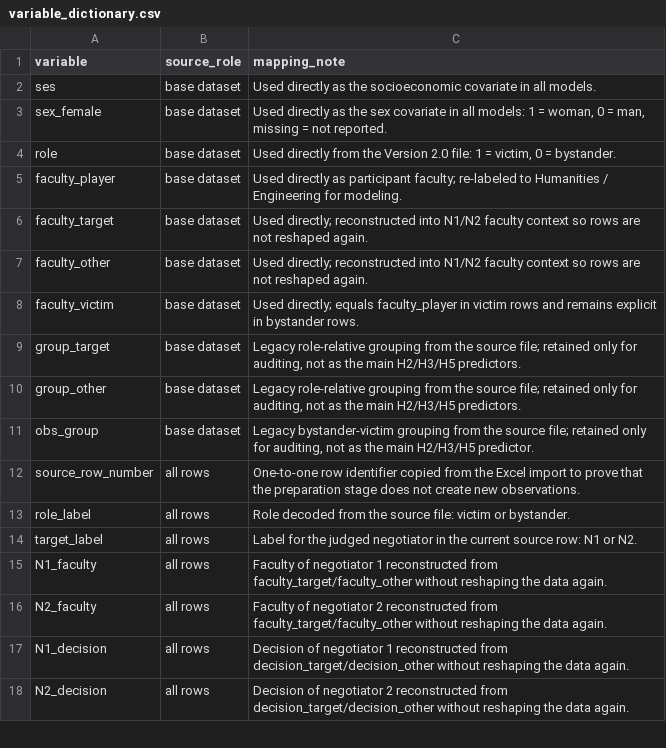
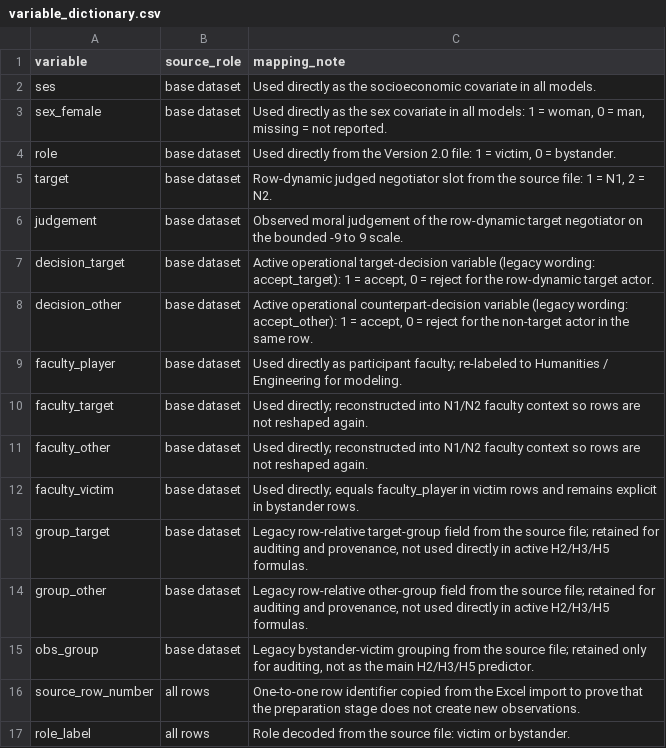
Before and after one commit to eitt/TOBIT, a CSV file: data/processed/variable_dictionary.csv, drawn as a sheet; only a part is shown; the shorter side is filled out with more unchanged rows.

```diff
--- a/data/processed/variable_dictionary.csv
+++ b/data/processed/variable_dictionary.csv
@@ -4,2 +4,6 @@
 "role","base dataset","Used directly from the Version 2.0 file: 1 = victim, 0 = bystander."
+"target","base dataset","Row-dynamic judged negotiator slot from the source file: 1 = N1, 2 = N2."
+"judgement","base dataset","Observed moral judgement of the row-dynamic target negotiator on the bounded -9 to 9 scale."
+"decision_target","base dataset","Active operational target-decision variable (legacy wording: accept_target): 1 = accept, 0 = reject for the row-dynamic target actor."
+"decision_other","base dataset","Active operational counterpart-decision variable (legacy wording: accept_other): 1 = accept, 0 = reject for the non-target actor in the same row."
 "faculty_player","base dataset","Used directly as participant faculty; re-labeled to Humanities / Engineering for modeling."
@@ -8,4 +12,4 @@
 "faculty_victim","base dataset","Used directly; equals faculty_player in victim rows and remains explicit in bystander rows."
-"group_target","base dataset","Legacy role-relative grouping from the source file; retained only for auditing, not as the main H2/H3/H5 predictors."
-"group_other","base dataset","Legacy role-relative grouping from the source file; retained only for auditing, not as the main H2/H3/H5 predictors."
+"group_target","base dataset","Legacy row-relative target-group field from the source file; retained for auditing and provenance, not used directly in active H2/H3/H5 formulas."
+"group_other","base dataset","Legacy row-relative other-group field from the source file; retained for auditing and provenance, not used directly in active H2/H3/H5 formulas."
 "obs_group","base dataset","Legacy bystander-victim grouping from the source file; retained only for auditing, not as the main H2/H3/H5 predictor."
```
Also changed, not shown: outputs/data/01_harmonized/04_variable_dictionary.csv, outputs/tables/report_predictor_glossary.csv, 31 other files.
